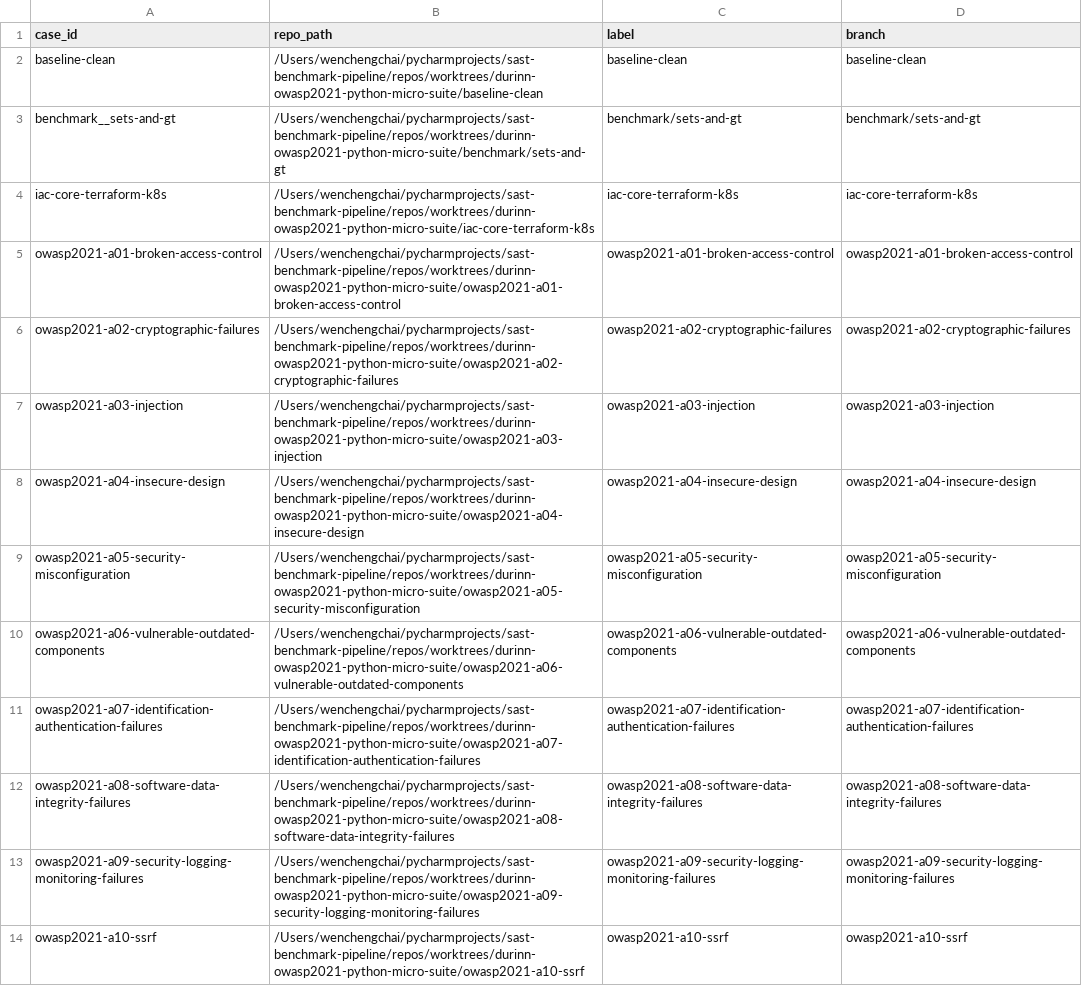
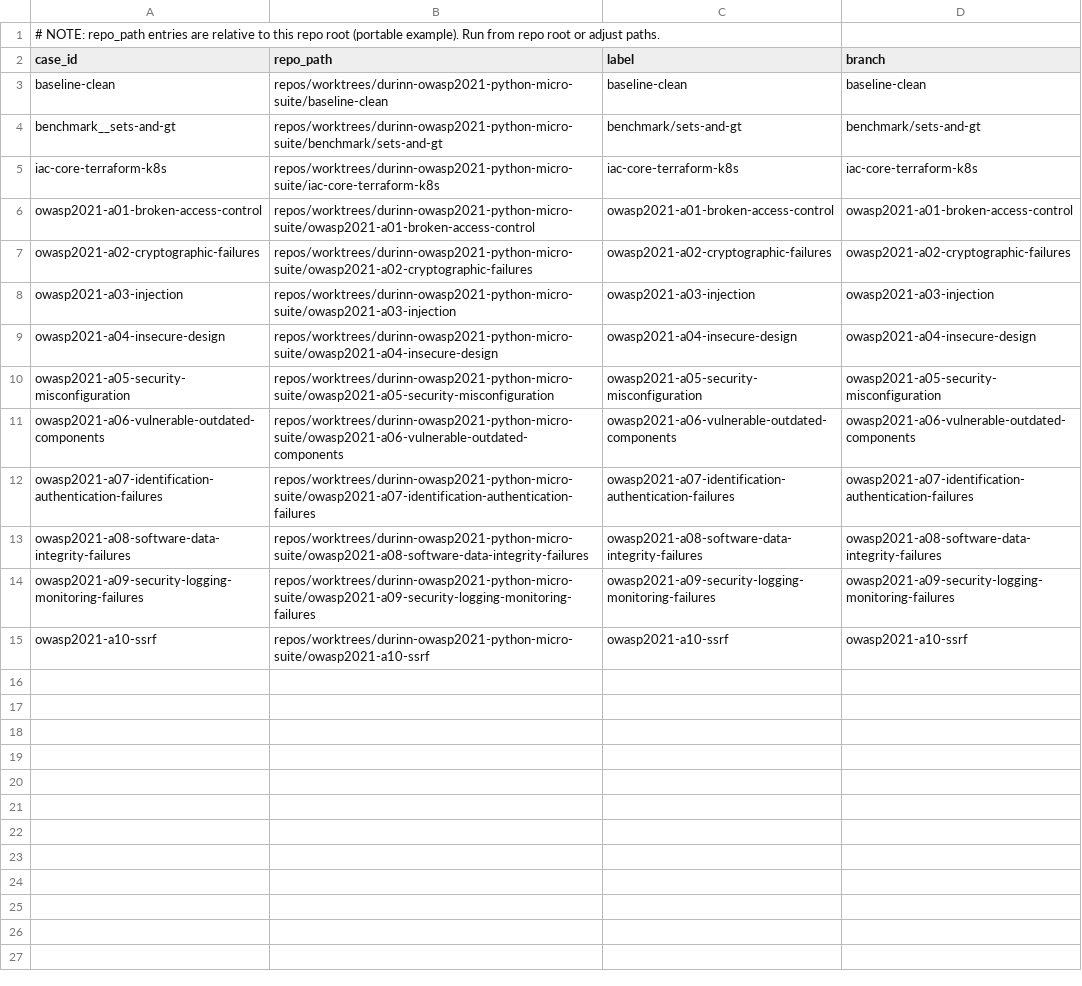
Before and after one commit to Chai80/sast-benchmark-pipeline, a CSV file: examples/suite_inputs/durinn-owasp2021-python-micro-suite_cases.csv, drawn as a sheet; addresses are those after the commit; the diff names each change by its address in the sheet, - before the commit and + after, or states it on an @@ line.

Commit message:
Add suite dry-run layout test, run scanners via -m, and make example CSV portable

```diff
--- a/examples/suite_inputs/durinn-owasp2021-python-micro-suite_cases.csv
+++ b/examples/suite_inputs/durinn-owasp2021-python-micro-suite_cases.csv
+row 1: # NOTE: repo_path entries are relative to this repo root (portable example). Run from repo root or adjust paths.
-B3 (repo_path): /Users/wenchengchai/pycharmprojects/sast-benchmark-pipeline/repos/worktrees/durinn-owasp2021-python-micro-suite/baseline-clean
+B3 (repo_path): repos/worktrees/durinn-owasp2021-python-micro-suite/baseline-clean
-B4 (repo_path): /Users/wenchengchai/pycharmprojects/sast-benchmark-pipeline/repos/worktrees/durinn-owasp2021-python-micro-suite/benchmark/sets-and-gt
+B4 (repo_path): repos/worktrees/durinn-owasp2021-python-micro-suite/benchmark/sets-and-gt
-B5 (repo_path): /Users/wenchengchai/pycharmprojects/sast-benchmark-pipeline/repos/worktrees/durinn-owasp2021-python-micro-suite/iac-core-terraform-k8s
+B5 (repo_path): repos/worktrees/durinn-owasp2021-python-micro-suite/iac-core-terraform-k8s
-B6 (repo_path): /Users/wenchengchai/pycharmprojects/sast-benchmark-pipeline/repos/worktrees/durinn-owasp2021-python-micro-suite/owasp2021-a01-broken-access-control
+B6 (repo_path): repos/worktrees/durinn-owasp2021-python-micro-suite/owasp2021-a01-broken-access-control
-B7 (repo_path): /Users/wenchengchai/pycharmprojects/sast-benchmark-pipeline/repos/worktrees/durinn-owasp2021-python-micro-suite/owasp2021-a02-cryptographic-failures
+B7 (repo_path): repos/worktrees/durinn-owasp2021-python-micro-suite/owasp2021-a02-cryptographic-failures
-B8 (repo_path): /Users/wenchengchai/pycharmprojects/sast-benchmark-pipeline/repos/worktrees/durinn-owasp2021-python-micro-suite/owasp2021-a03-injection
+B8 (repo_path): repos/worktrees/durinn-owasp2021-python-micro-suite/owasp2021-a03-injection
-B9 (repo_path): /Users/wenchengchai/pycharmprojects/sast-benchmark-pipeline/repos/worktrees/durinn-owasp2021-python-micro-suite/owasp2021-a04-insecure-design
+B9 (repo_path): repos/worktrees/durinn-owasp2021-python-micro-suite/owasp2021-a04-insecure-design
-B10 (repo_path): /Users/wenchengchai/pycharmprojects/sast-benchmark-pipeline/repos/worktrees/durinn-owasp2021-python-micro-suite/owasp2021-a05-security-misconfiguration
+B10 (repo_path): repos/worktrees/durinn-owasp2021-python-micro-suite/owasp2021-a05-security-misconfiguration
-B11 (repo_path): /Users/wenchengchai/pycharmprojects/sast-benchmark-pipeline/repos/worktrees/durinn-owasp2021-python-micro-suite/owasp2021-a06-vulnerable-outdated-components
+B11 (repo_path): repos/worktrees/durinn-owasp2021-python-micro-suite/owasp2021-a06-vulnerable-outdated-components
-B12 (repo_path): /Users/wenchengchai/pycharmprojects/sast-benchmark-pipeline/repos/worktrees/durinn-owasp2021-python-micro-suite/owasp2021-a07-identification-authentication-failures
+B12 (repo_path): repos/worktrees/durinn-owasp2021-python-micro-suite/owasp2021-a07-identification-authentication-failures
-B13 (repo_path): /Users/wenchengchai/pycharmprojects/sast-benchmark-pipeline/repos/worktrees/durinn-owasp2021-python-micro-suite/owasp2021-a08-software-data-integrity-failures
+B13 (repo_path): repos/worktrees/durinn-owasp2021-python-micro-suite/owasp2021-a08-software-data-integrity-failures
-B14 (repo_path): /Users/wenchengchai/pycharmprojects/sast-benchmark-pipeline/repos/worktrees/durinn-owasp2021-python-micro-suite/owasp2021-a09-security-logging-monitoring-failures
+B14 (repo_path): repos/worktrees/durinn-owasp2021-python-micro-suite/owasp2021-a09-security-logging-monitoring-failures
-B15 (repo_path): /Users/wenchengchai/pycharmprojects/sast-benchmark-pipeline/repos/worktrees/durinn-owasp2021-python-micro-suite/owasp2021-a10-ssrf
+B15 (repo_path): repos/worktrees/durinn-owasp2021-python-micro-suite/owasp2021-a10-ssrf
```
Also changed, not shown: 2 other files.
